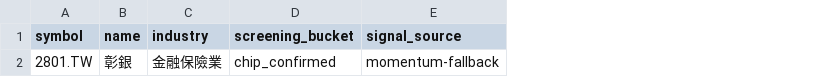
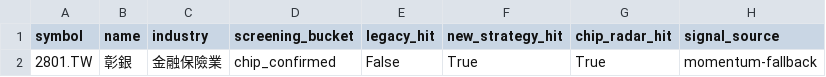
Before and after one commit to Rosana1517/Daily-Stock-Analysis, a CSV file: reports/tw_hybrid_2026-06-16.csv, drawn as a sheet; only a part is shown; the diff names each change by its address in the sheet, - before the commit and + after, or states it on an @@ line.

Commit message:
feat: add parallel strategy tagging for report filters

```diff
--- a/reports/tw_hybrid_2026-06-16.csv
+++ b/reports/tw_hybrid_2026-06-16.csv
+column E (legacy_hit), row 2: False
+column F (new_strategy_hit), row 2: True
+column G (chip_radar_hit), row 2: True
```
Also changed, not shown: 6 other files.
